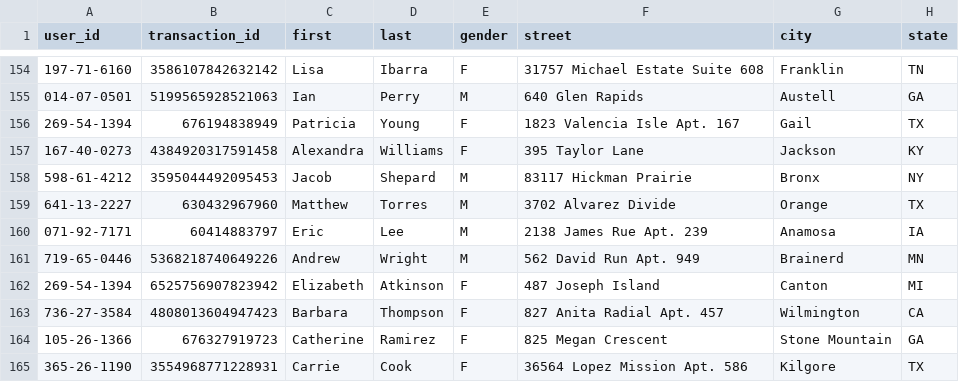
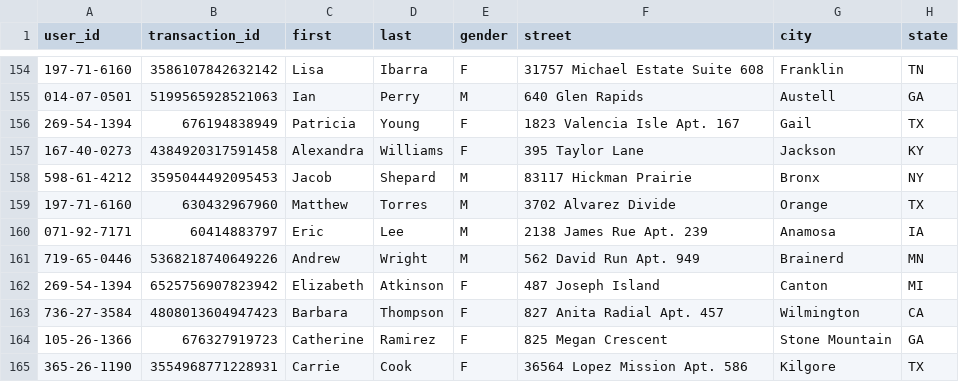
Before and after one commit to olakayCoder1/10GM, a CSV file: data1.csv, drawn as a sheet; only a part is shown, gaps mark what is left out; the diff names each change by its address in the sheet, - before the commit and + after, or states it on an @@ line.

```diff
--- a/data1.csv
+++ b/data1.csv
-A159 (user_id): 641-13-2227
+A159 (user_id): 197-71-6160
```
Also changed, not shown: 8 other files.
